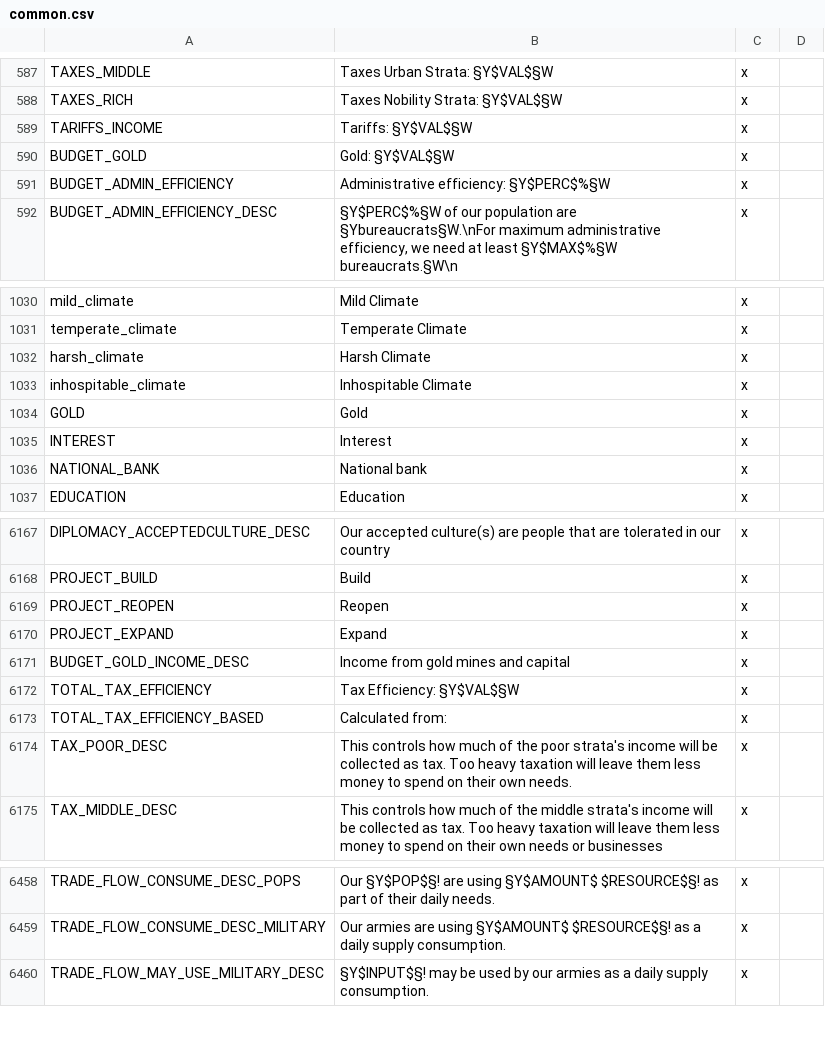
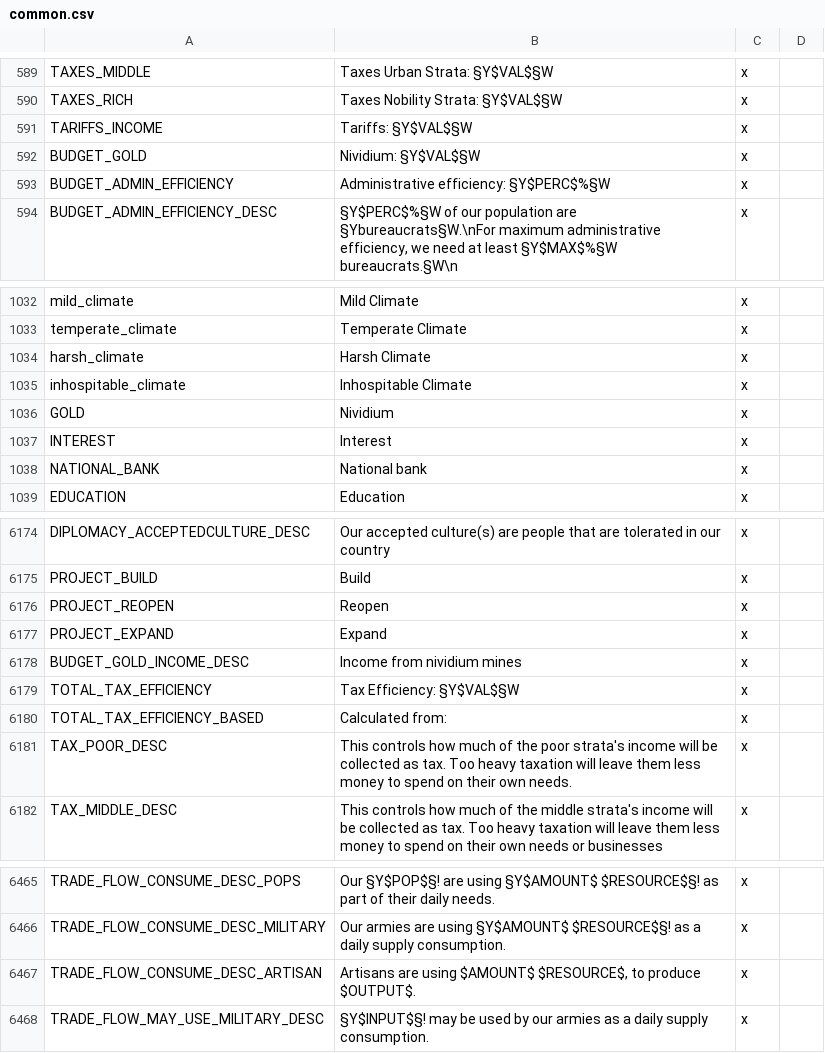
Before and after one commit to s-williams/Victoria-2-X, a CSV file: localisation/common.csv, drawn as a sheet; only a part is shown, gaps mark what is left out; the diff covers the shown part only.

```diff
--- a/localisation/common.csv
+++ b/localisation/common.csv
@@ -589,3 +591,3 @@ TAXES_RICH;Taxes Nobility Strata: §Y$VAL$§W;x
 TARIFFS_INCOME;Tariffs: §Y$VAL$§W;x
-BUDGET_GOLD;Gold: §Y$VAL$§W;x
+BUDGET_GOLD;Nividium: §Y$VAL$§W;x
 BUDGET_ADMIN_EFFICIENCY;Administrative efficiency: §Y$PERC$%§W;x
@@ -1033,3 +1035,3 @@ harsh_climate;Harsh Climate;x
 inhospitable_climate;Inhospitable Climate;x
-GOLD;Gold;x
+GOLD;Nividium;x
 INTEREST;Interest;x
@@ -6170,3 +6177,3 @@ PROJECT_REOPEN;Reopen;x
 PROJECT_EXPAND;Expand;x
-BUDGET_GOLD_INCOME_DESC;Income from gold mines and capital;x
+BUDGET_GOLD_INCOME_DESC;Income from nividium mines;x
 TOTAL_TAX_EFFICIENCY;Tax Efficiency: §Y$VAL$§W;x
@@ -6459,2 +6466,3 @@ TRADE_FLOW_CONSUME_DESC_POPS;Our §Y$POP$§! are using §Y$AMOUNT$ $RESOURCE$§!
 TRADE_FLOW_CONSUME_DESC_MILITARY;Our armies are using §Y$AMOUNT$ $RESOURCE$§! as a daily supply consumption.;x
+TRADE_FLOW_CONSUME_DESC_ARTISAN;Artisans are using $AMOUNT$ $RESOURCE$, to produce $OUTPUT$.;x
 TRADE_FLOW_MAY_USE_MILITARY_DESC;§Y$INPUT$§! may be used by our armies as a daily supply consumption.;x
```
Also changed, not shown: 7 added rows elsewhere in this file.
